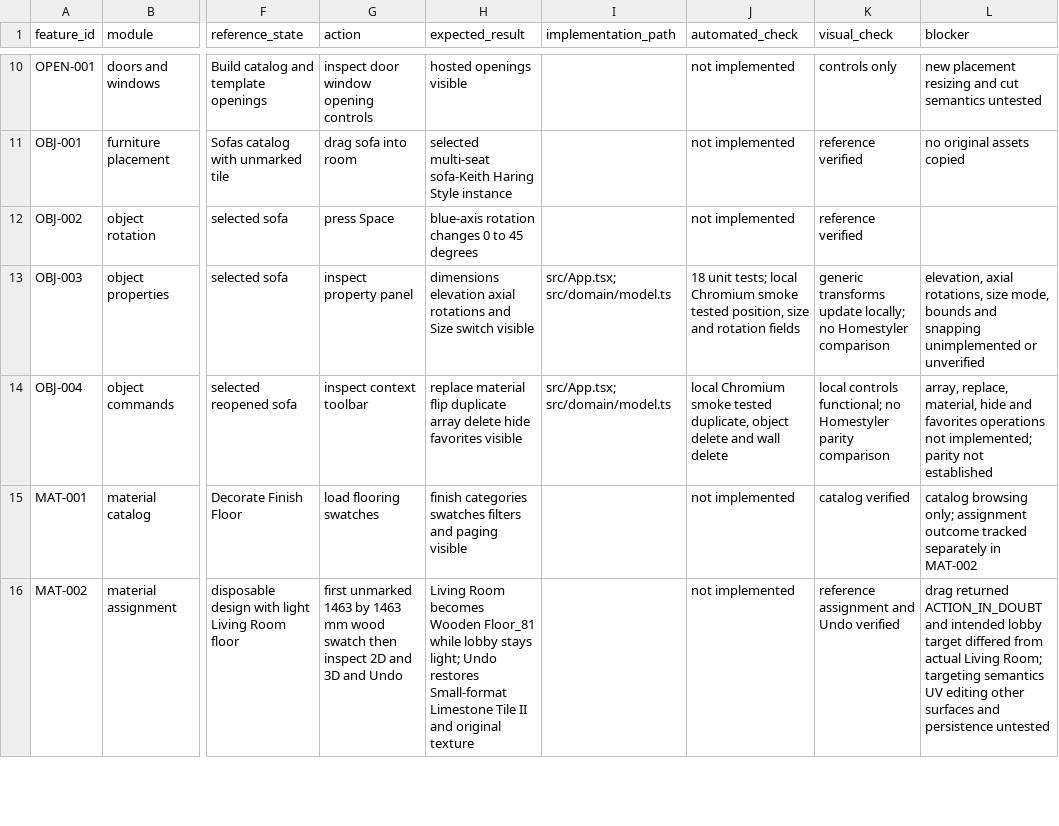
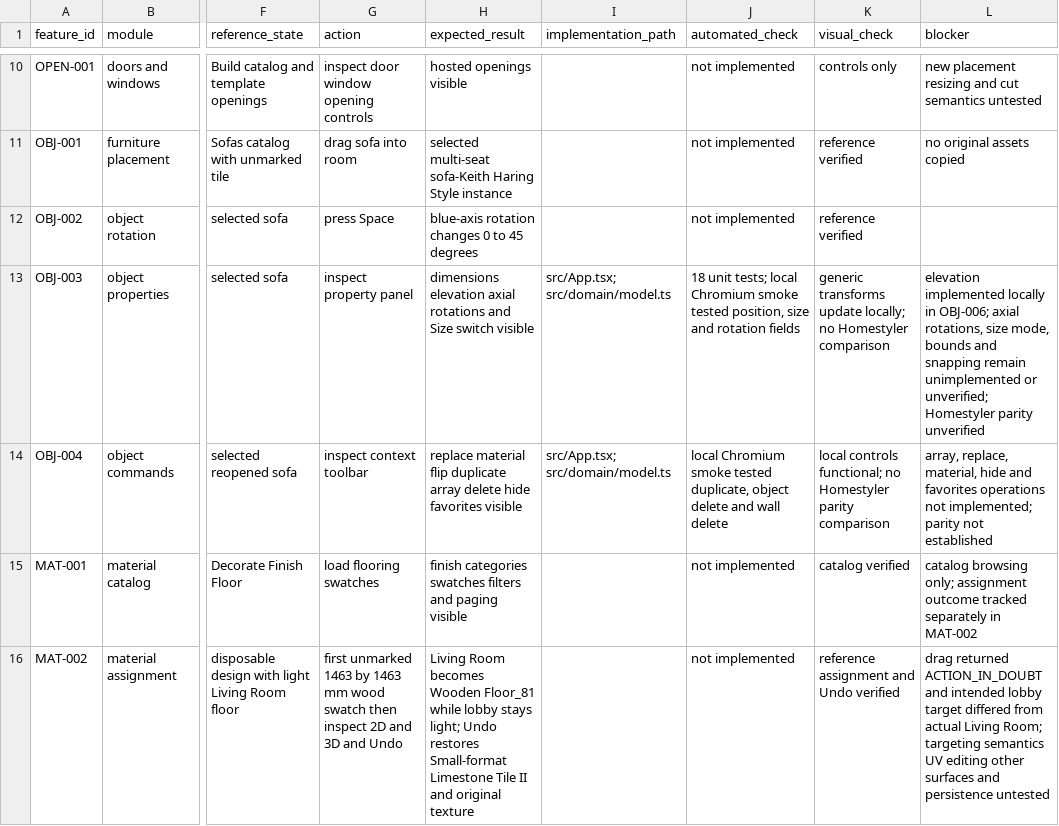
Before and after one commit to hiruuu30/homestyler_clone, a CSV file: docs/feature-ledger.csv, drawn as a sheet; only a part is shown, gaps mark what is left out; the diff covers the shown part only; the diff names each change by its address in the sheet, - before the commit and + after, or states it on an @@ line.

Commit message:
Add editable furniture elevation

```diff
--- a/docs/feature-ledger.csv
+++ b/docs/feature-ledger.csv
-L13 (blocker): elevation, axial rotations, size mode, bounds and snapping unimplemented or unverified
+L13 (blocker): elevation implemented locally in OBJ-006; axial rotations, size mode, bounds and snapping remain unimplemented or unverified; Homestyler parity unverified
```
Also changed, not shown: 1 added row elsewhere in this file, 5 other files.
